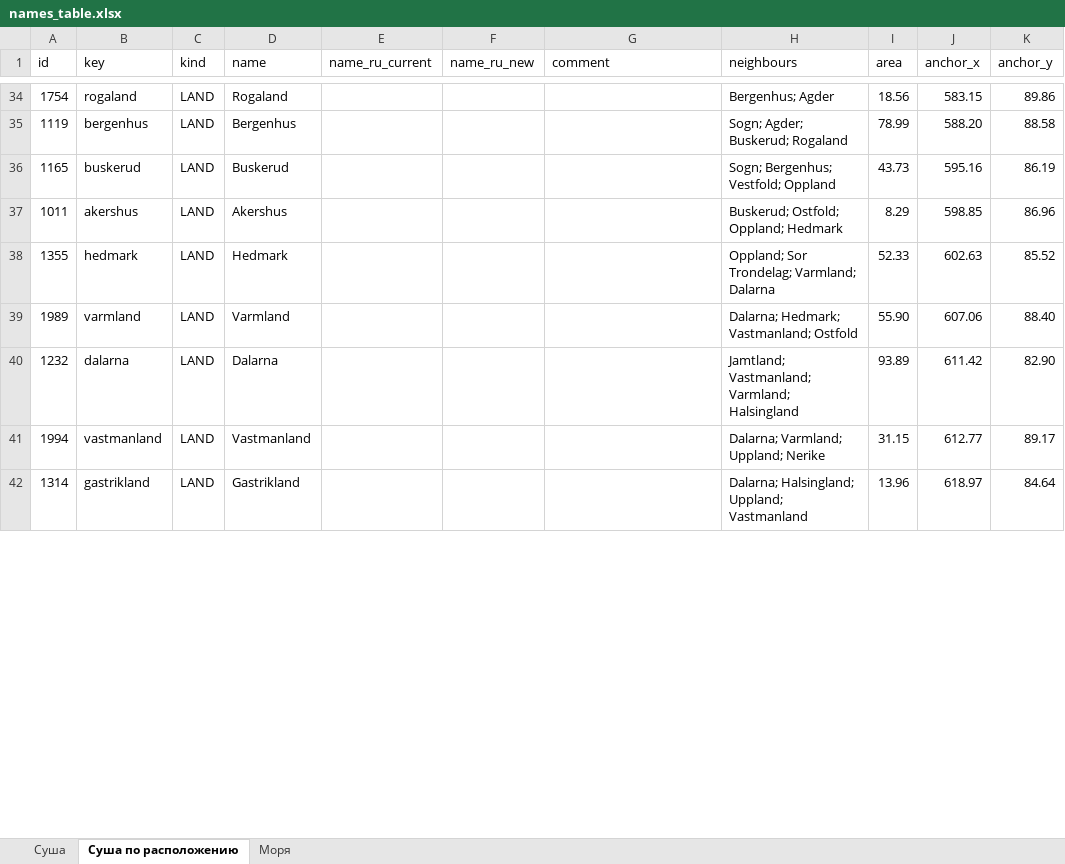
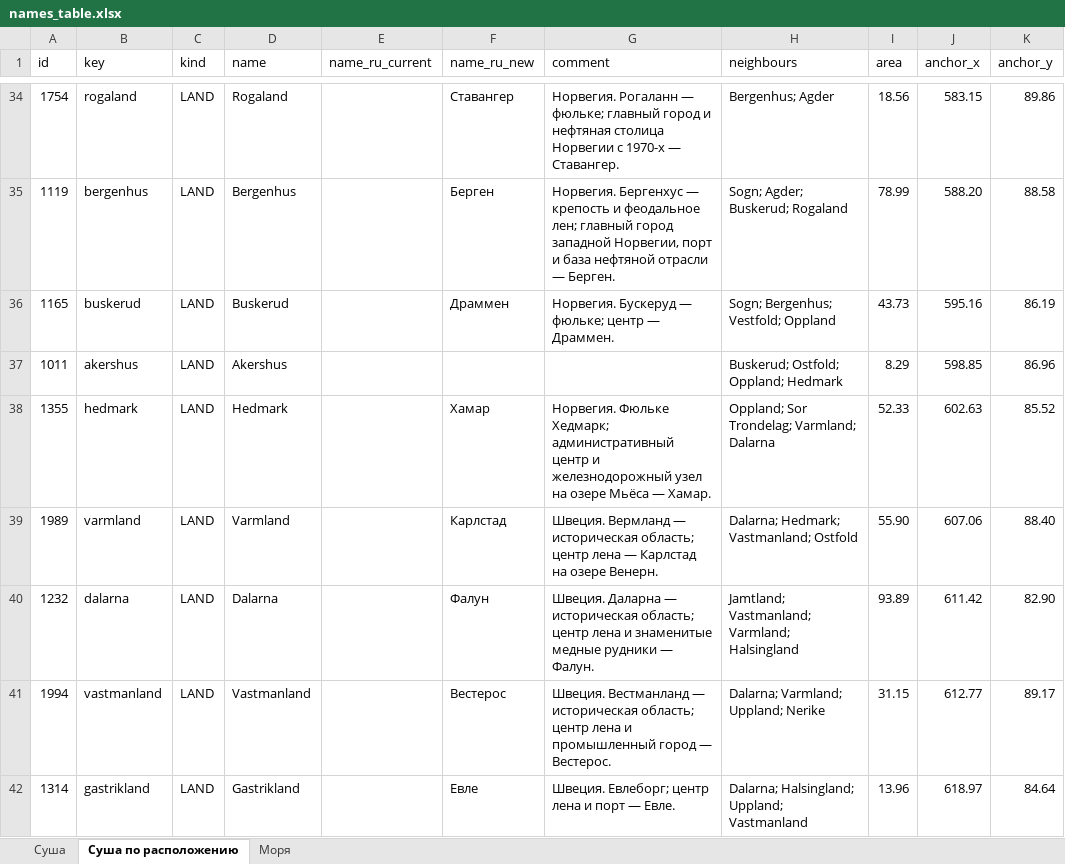
Before and after one commit to e-vostok/project-goliath, an Excel workbook: tools/map_pipeline/reference/names_table.xlsx, sheet Суша по расположению, drawn as a sheet; only a part is shown, gaps mark what is left out; values as stored, in another font and other column widths than the file's, no cell formats; the diff covers the shown part only; the diff names each change by its address in the sheet, - before the commit and + after, or states it on an @@ line.

Commit message:
map2_3: Russian province names (#74)

```diff
--- a/tools/map_pipeline/reference/names_table.xlsx (sheet Суша по расположению)
+++ b/tools/map_pipeline/reference/names_table.xlsx (sheet Суша по расположению)
-F34 (name_ru_new): (empty)
+F34 (name_ru_new): Ставангер
-G34 (comment): (empty)
+G34 (comment): Норвегия. Рогаланн — фюльке; главный город и нефтяная столица Норвегии с 1970-х — Ставангер.
-F35 (name_ru_new): (empty)
+F35 (name_ru_new): Берген
-G35 (comment): (empty)
+G35 (comment): Норвегия. Бергенхус — крепость и феодальное лен; главный город западной Норвегии, порт и база нефтяной отрасли — Берген.
-F36 (name_ru_new): (empty)
+F36 (name_ru_new): Драммен
-G36 (comment): (empty)
+G36 (comment): Норвегия. Бускеруд — фюльке; центр — Драммен.
-F38 (name_ru_new): (empty)
+F38 (name_ru_new): Хамар
-G38 (comment): (empty)
+G38 (comment): Норвегия. Фюльке Хедмарк; административный центр и железнодорожный узел на озере Мьёса — Хамар.
-F39 (name_ru_new): (empty)
+F39 (name_ru_new): Карлстад
-G39 (comment): (empty)
+G39 (comment): Швеция. Вермланд — историческая область; центр лена — Карлстад на озере Венерн.
-F40 (name_ru_new): (empty)
+F40 (name_ru_new): Фалун
-G40 (comment): (empty)
+G40 (comment): Швеция. Даларна — историческая область; центр лена и знаменитые медные рудники — Фалун.
-F41 (name_ru_new): (empty)
+F41 (name_ru_new): Вестерос
-G41 (comment): (empty)
+G41 (comment): Швеция. Вестманланд — историческая область; центр лена и промышленный город — Вестерос.
-F42 (name_ru_new): (empty)
+F42 (name_ru_new): Евле
-G42 (comment): (empty)
+G42 (comment): Швеция. Евлеборг; центр лена и порт — Евле.
```
Also changed, not shown: 1976 edited cells elsewhere in this sheet, sheet Суша, cell formats, 11 other files.
